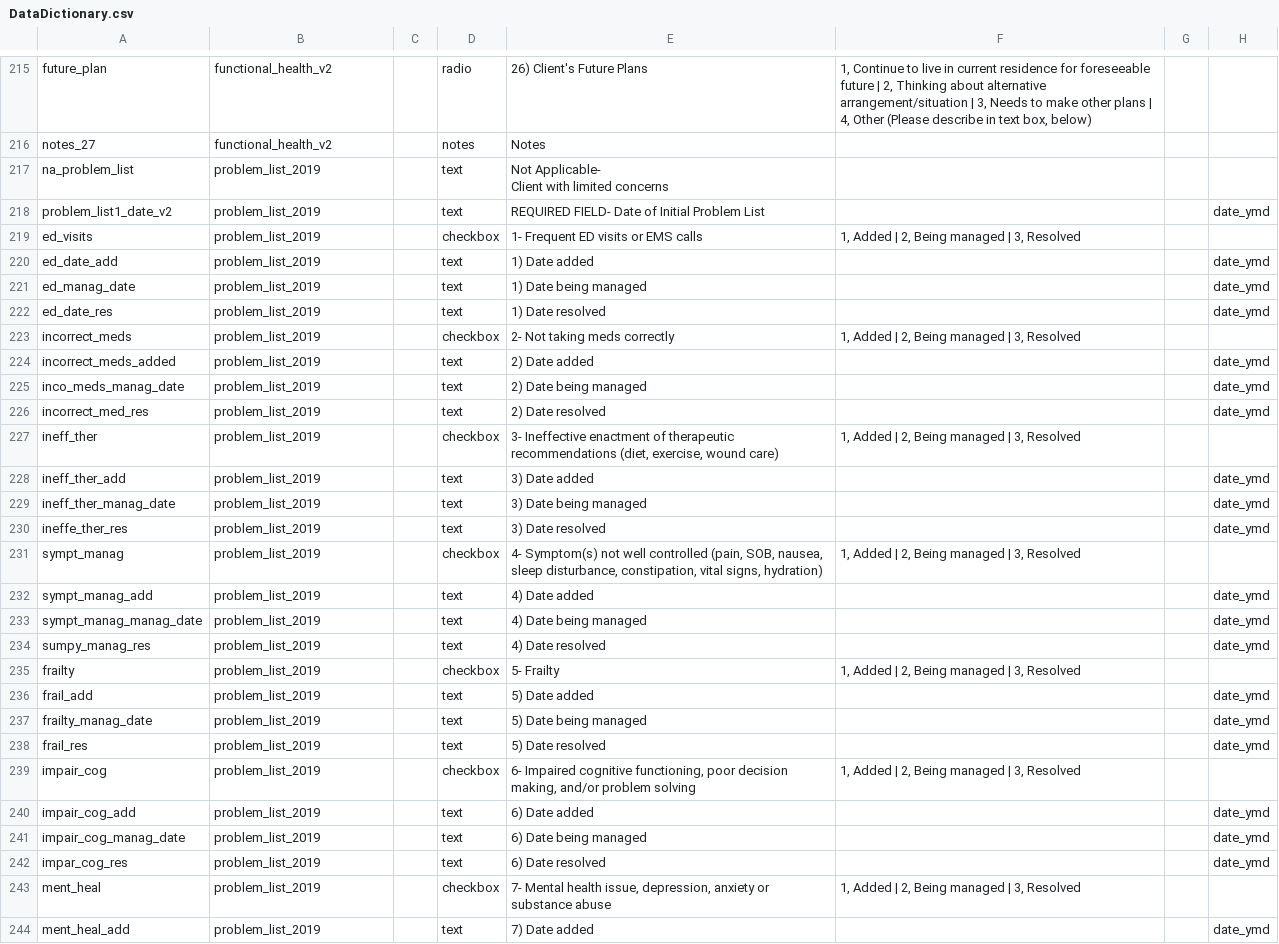
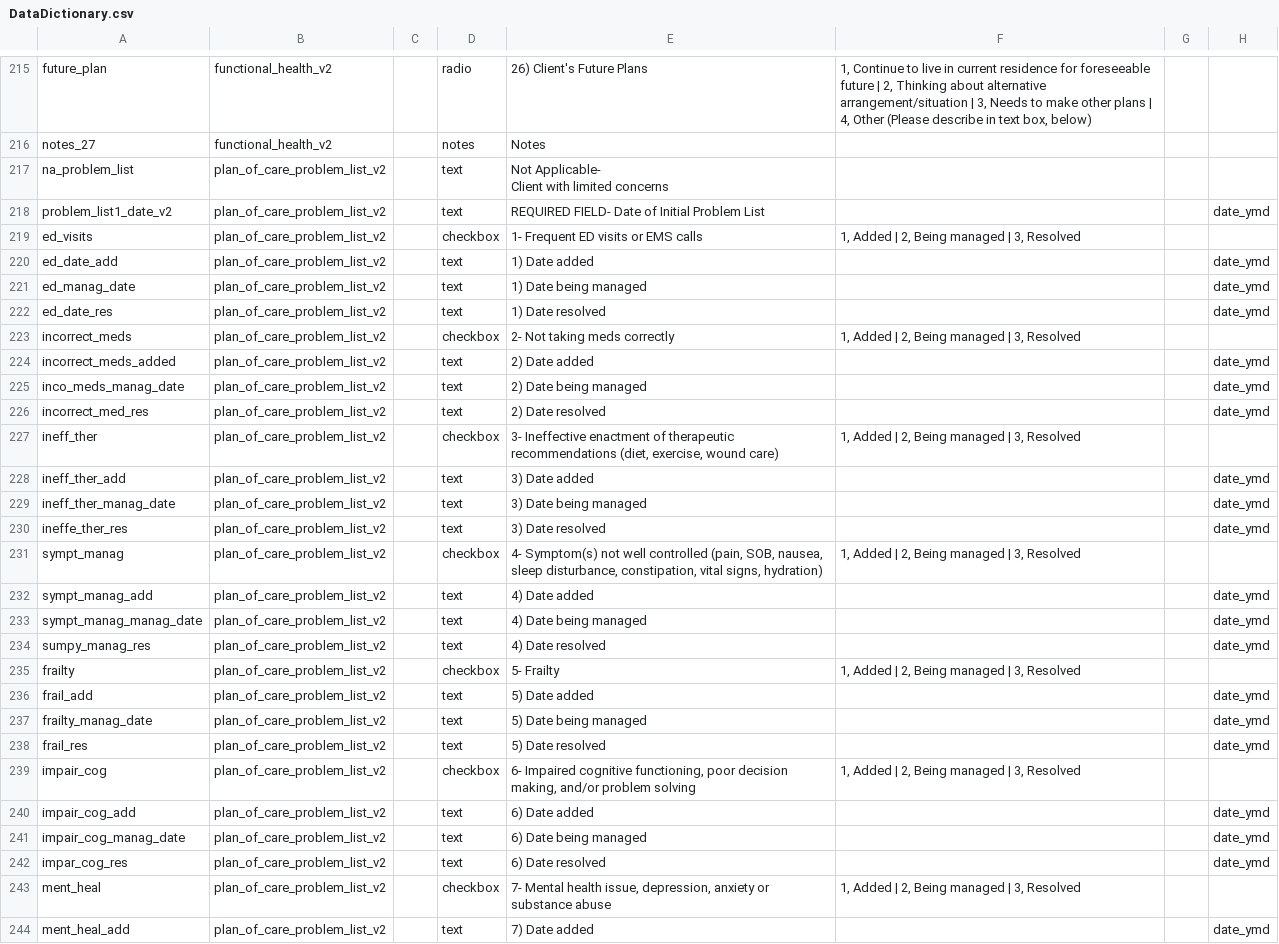
Before and after one commit to lcarlp/uvcnp, a CSV file: DataDictionary.csv, drawn as a sheet; only a part is shown, gaps mark what is left out; the diff covers the shown part only; the diff names each change by its address in the sheet, - before the commit and + after, or states it on an @@ line.

Commit message:
Change name of form problem_list_2019 to plan_of_care_problem_list_v2.
I am doing a similar change for all of the 2019 forms, in preparation for making the same change in the live project.  This will facilitate the move from V2 to V3.

```diff
--- a/DataDictionary.csv
+++ b/DataDictionary.csv
-B217:B244: problem_list_2019
+B217:B244: plan_of_care_problem_list_v2
```
Also changed, not shown: 64 edited cells elsewhere in this file.
